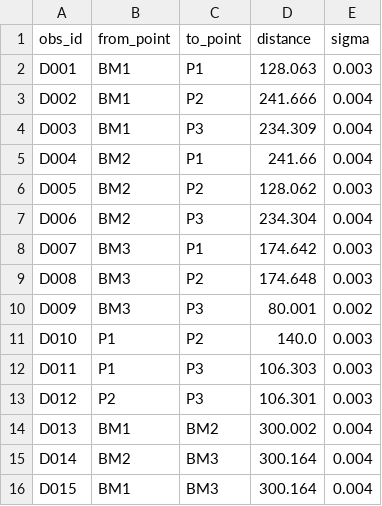
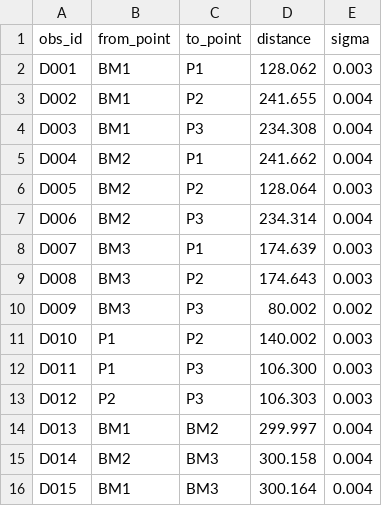
Before and after one commit to Osman-Geomatics93/survey_adjustment, a CSV file: examples/2d_trilateration/distances.csv, drawn as a sheet.

```diff
--- a/examples/2d_trilateration/distances.csv
+++ b/examples/2d_trilateration/distances.csv
@@ -1,16 +1,16 @@
 obs_id,from_point,to_point,distance,sigma
-D001,BM1,P1,128.063,0.003
-D002,BM1,P2,241.666,0.004
-D003,BM1,P3,234.309,0.004
-D004,BM2,P1,241.66,0.004
-D005,BM2,P2,128.062,0.003
-D006,BM2,P3,234.304,0.004
-D007,BM3,P1,174.642,0.003
-D008,BM3,P2,174.648,0.003
-D009,BM3,P3,80.001,0.002
-D010,P1,P2,140.0,0.003
-D011,P1,P3,106.303,0.003
-D012,P2,P3,106.301,0.003
-D013,BM1,BM2,300.002,0.004
-D014,BM2,BM3,300.164,0.004
+D001,BM1,P1,128.062,0.003
+D002,BM1,P2,241.655,0.004
+D003,BM1,P3,234.308,0.004
+D004,BM2,P1,241.662,0.004
+D005,BM2,P2,128.064,0.003
+D006,BM2,P3,234.314,0.004
+D007,BM3,P1,174.639,0.003
+D008,BM3,P2,174.643,0.003
+D009,BM3,P3,80.002,0.002
+D010,P1,P2,140.002,0.003
+D011,P1,P3,106.300,0.003
+D012,P2,P3,106.303,0.003
+D013,BM1,BM2,299.997,0.004
+D014,BM2,BM3,300.158,0.004
 D015,BM1,BM3,300.164,0.004
```
Also changed, not shown: examples/1d_leveling/height_differences.csv, examples/2d_traverse/angles.csv, 8 other files.
